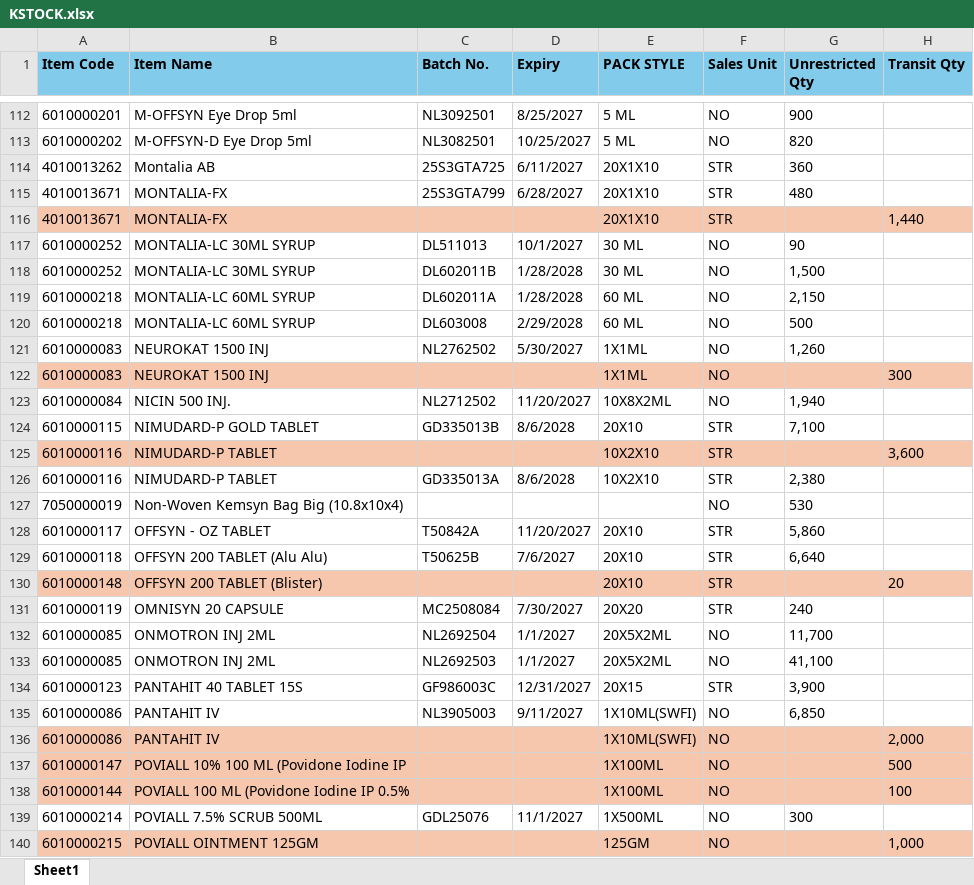
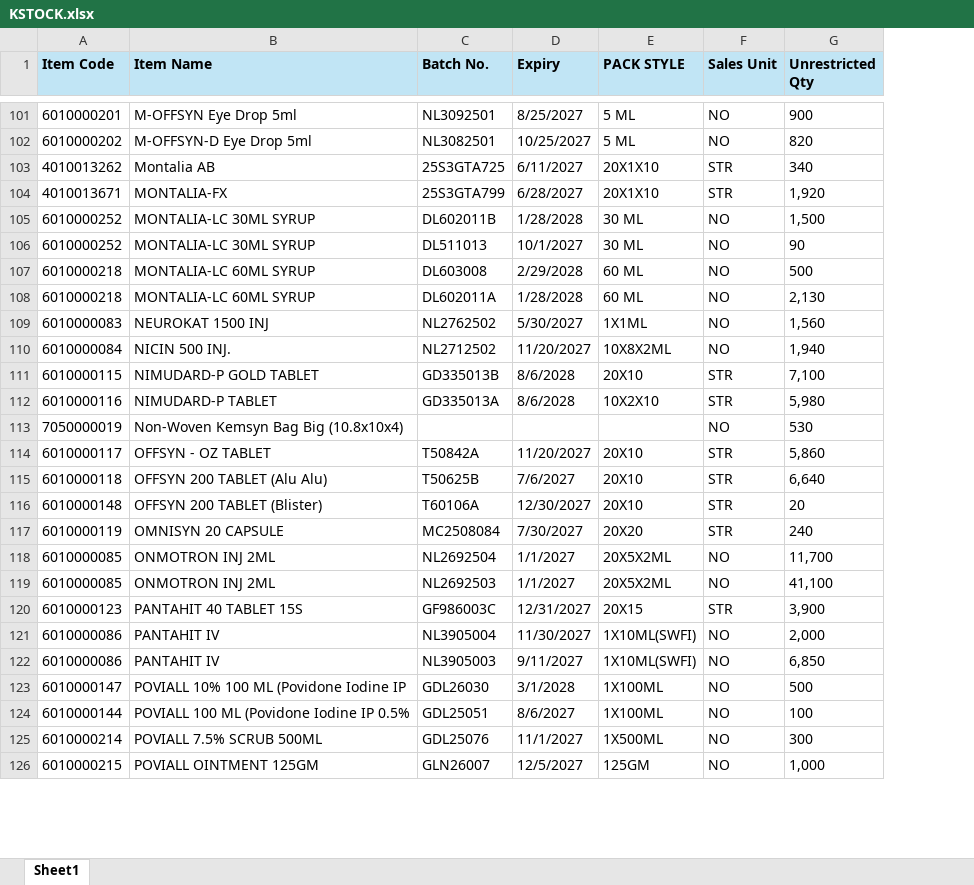
Before and after one commit to ishwarpharma/kemsyn, an Excel workbook: KSTOCK.xlsx, sheet Sheet1, drawn as a sheet; only a part is shown, gaps mark what is left out; values as stored, in another font and other column widths than the file's, no borders; removed rows and columns are numbered as before the commit, all else as after; the diff covers the shown part only; the diff names each change by its address in the sheet, - before the commit and + after, or states it on an @@ line.

Commit message:
Add files via upload

```diff
--- a/KSTOCK.xlsx (sheet Sheet1)
+++ b/KSTOCK.xlsx (sheet Sheet1)
-column H (Transit Qty), row 130: 20; rows 137-140: 500 | 100 |  | 1,000
-A1:G1 fill: #83CBEB
+A1:G1 fill: #C1E5F5
-G103 (Unrestricted Qty): 360
+G103 (Unrestricted Qty): 340
-G104 (Unrestricted Qty): 480
+G104 (Unrestricted Qty): 1,920
-row 116: 4010013671 | MONTALIA-FX |  |  | 20X1X10 | STR |  | 1,440
@@ row 118 moved to row 105: 6010000252 @@
-row 119: 6010000218 | MONTALIA-LC 60ML SYRUP | DL602011A | 1/28/2028 | 60 ML | NO | 2,150
+row 108: 6010000218 | MONTALIA-LC 60ML SYRUP | DL602011A | 1/28/2028 | 60 ML | NO | 2,130
-G109 (Unrestricted Qty): 1,260
+G109 (Unrestricted Qty): 1,560
-row 122: 6010000083 | NEUROKAT 1500 INJ |  |  | 1X1ML | NO |  | 300
-row 125: 6010000116 | NIMUDARD-P TABLET |  |  | 10X2X10 | STR |  | 3,600
-G112 (Unrestricted Qty): 2,380
+G112 (Unrestricted Qty): 5,980
-A116:G116 fill: #F6C6AD
+A116:G116 fill: none
-C116 (Batch No.): (empty)
+C116 (Batch No.): T60106A
-D116 (Expiry): (empty)
+D116 (Expiry): 12/30/2027
-G116 (Unrestricted Qty): (empty)
+G116 (Unrestricted Qty): 20
+row 121: 6010000086 | PANTAHIT IV | NL3905004 | 11/30/2027 | 1X10ML(SWFI) | NO | 2,000
-row 136: 6010000086 | PANTAHIT IV |  |  | 1X10ML(SWFI) | NO |  | 2,000
-A123:G124 fill: #F6C6AD
+A123:G124 fill: none
-C123 (Batch No.): (empty)
+C123 (Batch No.): GDL26030
-D123 (Expiry): (empty)
+D123 (Expiry): 3/1/2028
-G123 (Unrestricted Qty): (empty)
+G123 (Unrestricted Qty): 500
-C124 (Batch No.): (empty)
+C124 (Batch No.): GDL25051
-D124 (Expiry): (empty)
+D124 (Expiry): 8/6/2027
-G124 (Unrestricted Qty): (empty)
+G124 (Unrestricted Qty): 100
-A126:G126 fill: #F6C6AD
+A126:G126 fill: none
-C126 (Batch No.): (empty)
+C126 (Batch No.): GLN26007
-D126 (Expiry): (empty)
+D126 (Expiry): 12/5/2027
-G126 (Unrestricted Qty): (empty)
+G126 (Unrestricted Qty): 1,000
```
Also changed, not shown: 5 added rows, 25 removed rows, 6 moved rows, 52 edited cells and cell formats elsewhere in this sheet.
